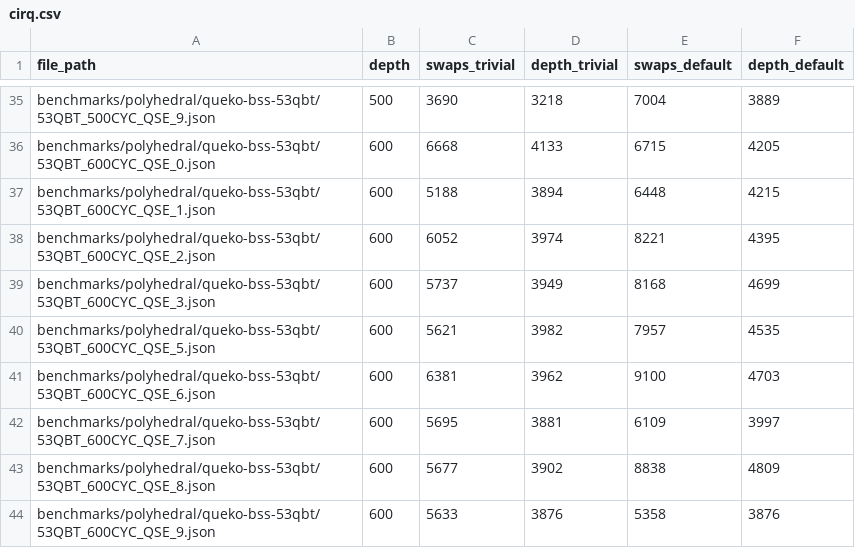
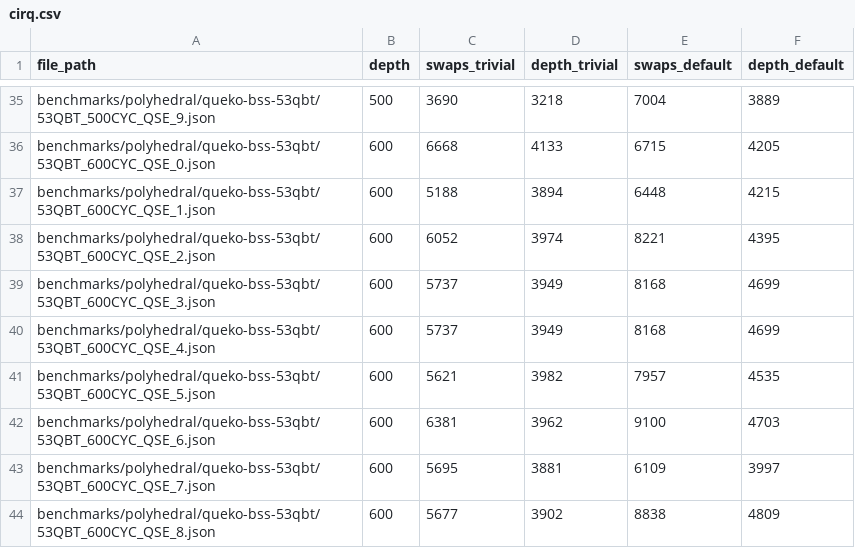
Before and after one commit to MarouaneBenbetka/Dependence-Driven-Quantum-Mapping, a CSV file: experiment_results/queko-bss-53qbt/cirq.csv, drawn as a sheet; only a part is shown, gaps mark what is left out; the shorter side is filled out with more unchanged rows.

Commit message:
feat: add cirq results and plots

```diff
--- a/experiment_results/queko-bss-53qbt/cirq.csv
+++ b/experiment_results/queko-bss-53qbt/cirq.csv
@@ -39,2 +39,3 @@ benchmarks/polyhedral/queko-bss-53qbt/53QBT_600CYC_QSE_2.json,600,6052,3974,8221
 benchmarks/polyhedral/queko-bss-53qbt/53QBT_600CYC_QSE_3.json,600,5737,3949,8168,4699
+benchmarks/polyhedral/queko-bss-53qbt/53QBT_600CYC_QSE_4.json,600,5737,3949,8168,4699
 benchmarks/polyhedral/queko-bss-53qbt/53QBT_600CYC_QSE_5.json,600,5621,3982,7957,4535
```
Also changed, not shown: experiment_results/queko-bss-53qbt/pytket.csv, experiment_results/queko-bss-54qbt/pytket.csv, 8 other files.
